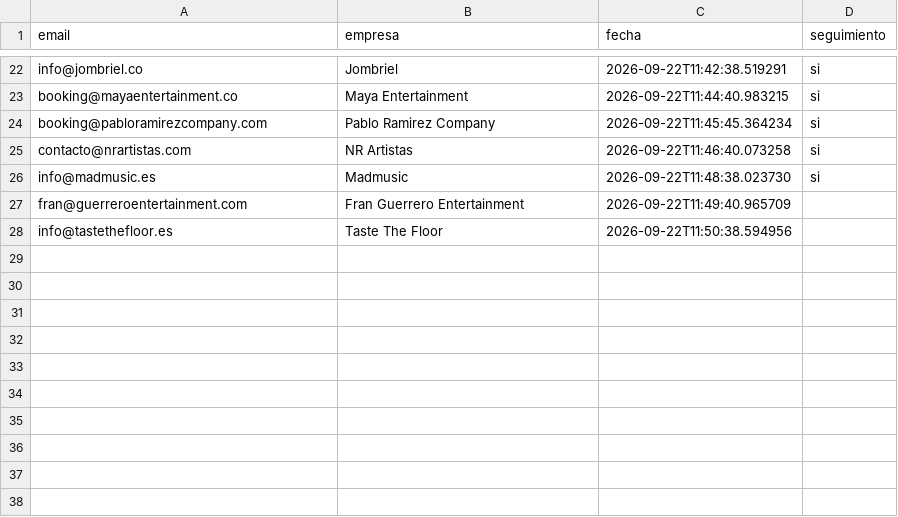
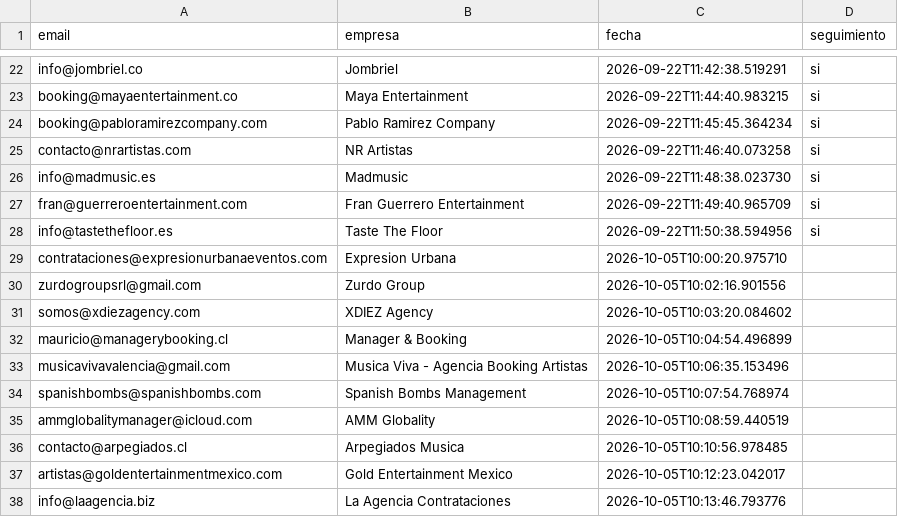
Before and after one commit to joseg09dg-888/IMSYSTEM, a CSV file: data/libro_enviados.csv, drawn as a sheet; only a part is shown, gaps mark what is left out.

```diff
--- a/data/libro_enviados.csv
+++ b/data/libro_enviados.csv
@@ -26,3 +26,13 @@ contacto@nrartistas.com,NR Artistas,2026-09-22T11:46:40.073258,si
 info@madmusic.es,Madmusic,2026-09-22T11:48:38.023730,si
-fran@guerreroentertainment.com,Fran Guerrero Entertainment,2026-09-22T11:49:40.965709,
-info@tastethefloor.es,Taste The Floor,2026-09-22T11:50:38.594956,
+fran@guerreroentertainment.com,Fran Guerrero Entertainment,2026-09-22T11:49:40.965709,si
+info@tastethefloor.es,Taste The Floor,2026-09-22T11:50:38.594956,si
+contrataciones@expresionurbanaeventos.com,Expresion Urbana,2026-10-05T10:00:20.975710,
+zurdogroupsrl@gmail.com,Zurdo Group,2026-10-05T10:02:16.901556,
+somos@xdiezagency.com,XDIEZ Agency,2026-10-05T10:03:20.084602,
+mauricio@managerybooking.cl,Manager & Booking,2026-10-05T10:04:54.496899,
+musicavivavalencia@gmail.com,Musica Viva - Agencia Booking Artistas,2026-10-05T10:06:35.153496,
+spanishbombs@spanishbombs.com,Spanish Bombs Management,2026-10-05T10:07:54.768974,
+ammglobalitymanager@icloud.com,AMM Globality,2026-10-05T10:08:59.440519,
+contacto@arpegiados.cl,Arpegiados Musica,2026-10-05T10:10:56.978485,
+artistas@goldentertainmentmexico.com,Gold Entertainment Mexico,2026-10-05T10:12:23.042017,
+info@laagencia.biz,La Agencia Contrataciones,2026-10-05T10:13:46.793776,
```
Also changed, not shown: data/followup_tipo2.csv, data/whatsapp_enviados.csv, 6 other files.
